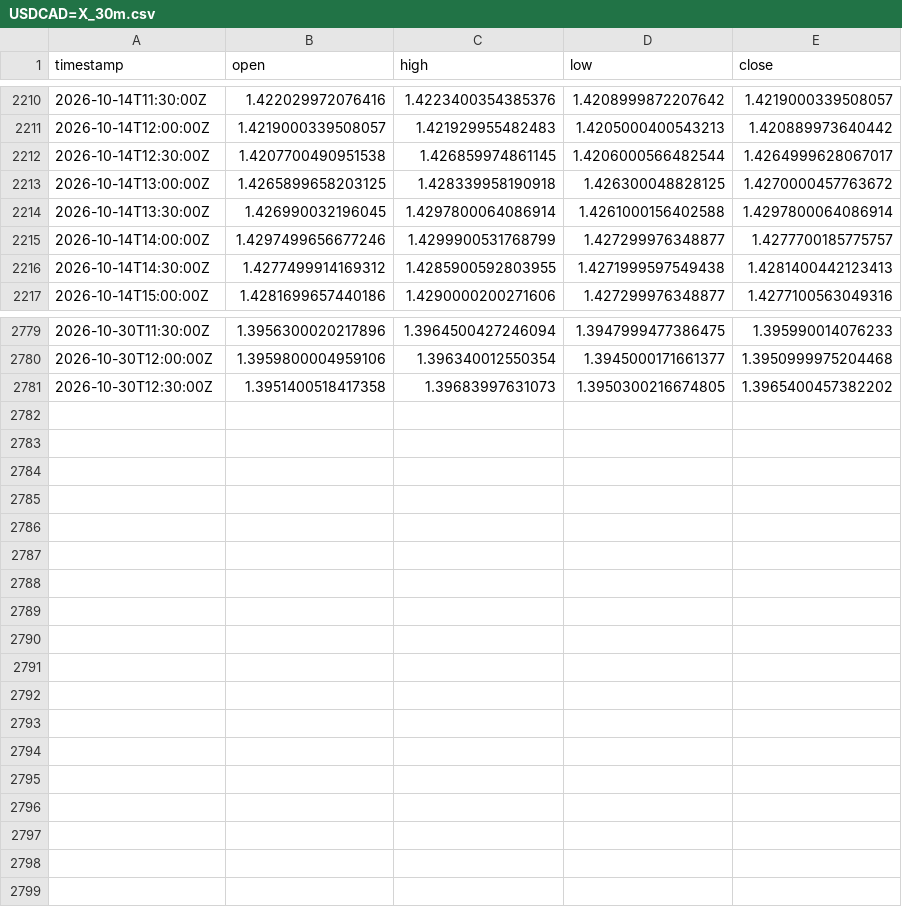
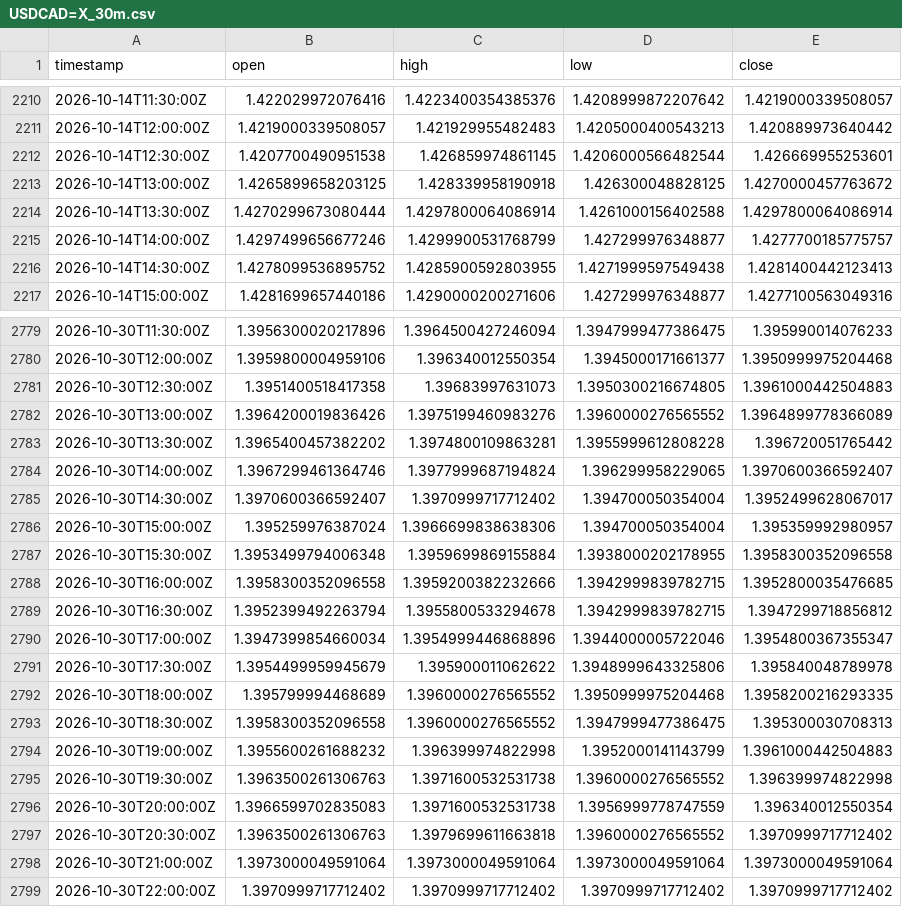
Before and after one commit to robelabraham1219-cmyk/institutional-trading-dashboard, a CSV file: data/USDCAD=X_30m.csv, drawn as a sheet; only a part is shown, gaps mark what is left out; the diff covers the shown part only.

```diff
--- a/data/USDCAD=X_30m.csv
+++ b/data/USDCAD=X_30m.csv
@@ -2211,7 +2211,7 @@ timestamp,open,high,low,close
 2026-10-14T12:00:00Z,1.4219000339508057,1.421929955482483,1.4205000400543213,1.420889973640442
-2026-10-14T12:30:00Z,1.4207700490951538,1.426859974861145,1.4206000566482544,1.4264999628067017
+2026-10-14T12:30:00Z,1.4207700490951538,1.426859974861145,1.4206000566482544,1.426669955253601
 2026-10-14T13:00:00Z,1.4265899658203125,1.428339958190918,1.426300048828125,1.4270000457763672
-2026-10-14T13:30:00Z,1.426990032196045,1.4297800064086914,1.4261000156402588,1.4297800064086914
+2026-10-14T13:30:00Z,1.4270299673080444,1.4297800064086914,1.4261000156402588,1.4297800064086914
 2026-10-14T14:00:00Z,1.4297499656677246,1.4299900531768799,1.427299976348877,1.4277700185775757
-2026-10-14T14:30:00Z,1.4277499914169312,1.4285900592803955,1.4271999597549438,1.4281400442123413
+2026-10-14T14:30:00Z,1.4278099536895752,1.4285900592803955,1.4271999597549438,1.4281400442123413
 2026-10-14T15:00:00Z,1.4281699657440186,1.4290000200271606,1.427299976348877,1.4277100563049316
@@ -2780,2 +2780,20 @@ timestamp,open,high,low,close
 2026-10-30T12:00:00Z,1.3959800004959106,1.396340012550354,1.3945000171661377,1.3950999975204468
-2026-10-30T12:30:00Z,1.3951400518417358,1.39683997631073,1.3950300216674805,1.3965400457382202
+2026-10-30T12:30:00Z,1.3951400518417358,1.39683997631073,1.3950300216674805,1.3961000442504883
+2026-10-30T13:00:00Z,1.3964200019836426,1.3975199460983276,1.3960000276565552,1.3964899778366089
+2026-10-30T13:30:00Z,1.3965400457382202,1.3974800109863281,1.3955999612808228,1.396720051765442
+2026-10-30T14:00:00Z,1.3967299461364746,1.3977999687194824,1.396299958229065,1.3970600366592407
+2026-10-30T14:30:00Z,1.3970600366592407,1.3970999717712402,1.394700050354004,1.3952499628067017
+2026-10-30T15:00:00Z,1.395259976387024,1.3966699838638306,1.394700050354004,1.395359992980957
+2026-10-30T15:30:00Z,1.3953499794006348,1.3959699869155884,1.3938000202178955,1.3958300352096558
+2026-10-30T16:00:00Z,1.3958300352096558,1.3959200382232666,1.3942999839782715,1.3952800035476685
+2026-10-30T16:30:00Z,1.3952399492263794,1.3955800533294678,1.3942999839782715,1.3947299718856812
+2026-10-30T17:00:00Z,1.3947399854660034,1.3954999446868896,1.3944000005722046,1.3954800367355347
+2026-10-30T17:30:00Z,1.3954499959945679,1.395900011062622,1.3948999643325806,1.395840048789978
+2026-10-30T18:00:00Z,1.395799994468689,1.3960000276565552,1.3950999975204468,1.3958200216293335
+2026-10-30T18:30:00Z,1.3958300352096558,1.3960000276565552,1.3947999477386475,1.395300030708313
+2026-10-30T19:00:00Z,1.3955600261688232,1.396399974822998,1.3952000141143799,1.3961000442504883
+2026-10-30T19:30:00Z,1.3963500261306763,1.3971600532531738,1.3960000276565552,1.396399974822998
+2026-10-30T20:00:00Z,1.3966599702835083,1.3971600532531738,1.3956999778747559,1.396340012550354
+2026-10-30T20:30:00Z,1.3963500261306763,1.3979699611663818,1.3960000276565552,1.3970999717712402
+2026-10-30T21:00:00Z,1.3973000049591064,1.3973000049591064,1.3973000049591064,1.3973000049591064
+2026-10-30T22:00:00Z,1.3970999717712402,1.3970999717712402,1.3970999717712402,1.3970999717712402
```
Also changed, not shown: 46 edited cells elsewhere in this file, data/DX-Y.NYB_30m.csv, data/EURUSD=X_30m.csv, 11 other files.
